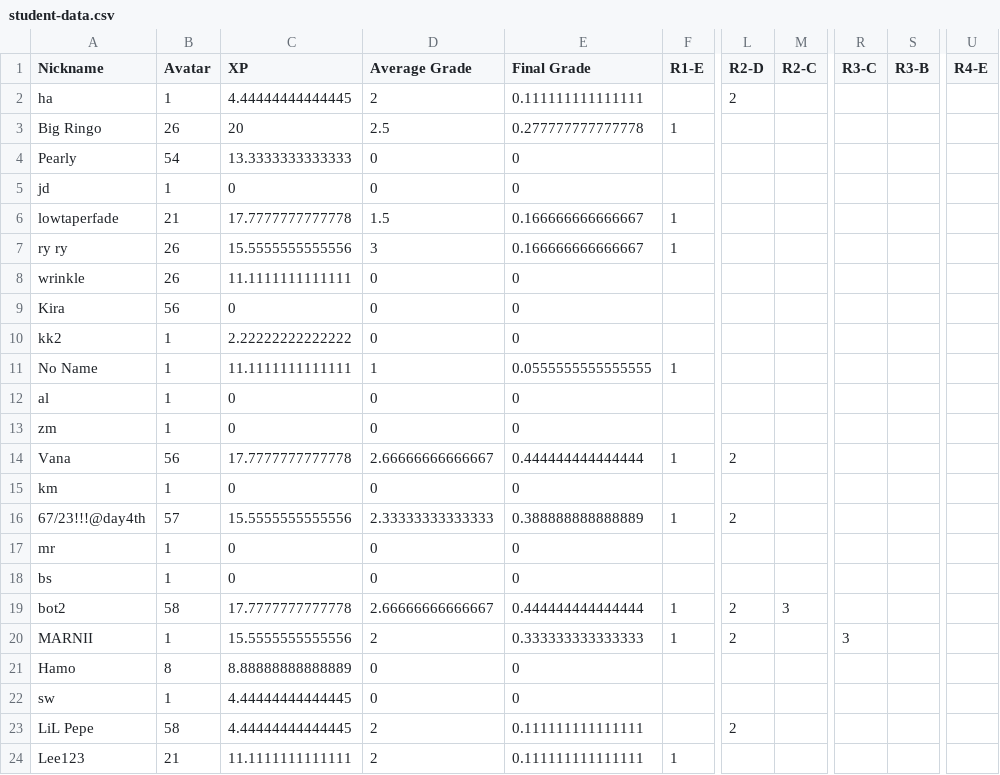
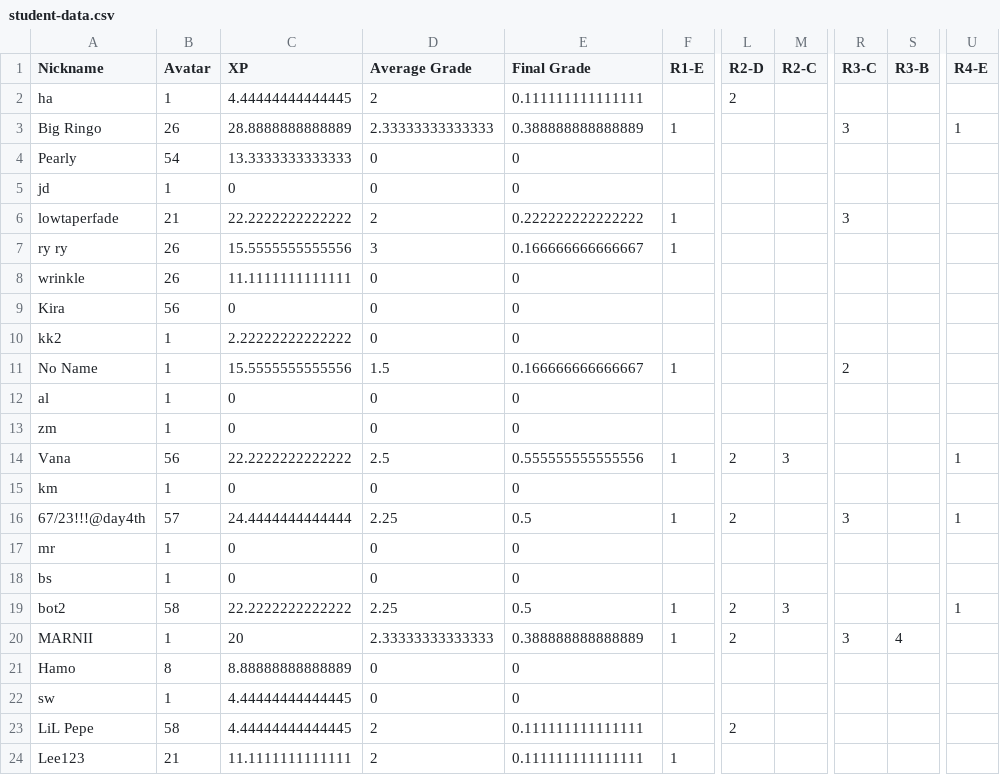
Before and after one commit to multixrulz/mr, a CSV file: 8y-sci/earth-space/status/student-data.csv, drawn as a sheet; only a part is shown, gaps mark what is left out; the diff names each change by its address in the sheet, - before the commit and + after, or states it on an @@ line.

```diff
--- a/8y-sci/earth-space/status/student-data.csv
+++ b/8y-sci/earth-space/status/student-data.csv
-C3 (XP): 20
+C3 (XP): 28.8888888888889
-D3 (Average Grade): 2.5
+D3 (Average Grade): 2.33333333333333
-E3 (Final Grade): 0.277777777777778
+E3 (Final Grade): 0.388888888888889
-R3 (R3-C): (empty)
+R3 (R3-C): 3
-U3 (R4-E): (empty)
+U3 (R4-E): 1
-C6 (XP): 17.7777777777778
+C6 (XP): 22.2222222222222
-D6 (Average Grade): 1.5
+D6 (Average Grade): 2
-E6 (Final Grade): 0.166666666666667
+E6 (Final Grade): 0.222222222222222
-R6 (R3-C): (empty)
+R6 (R3-C): 3
-C11 (XP): 11.1111111111111
+C11 (XP): 15.5555555555556
-D11 (Average Grade): 1
+D11 (Average Grade): 1.5
-E11 (Final Grade): 0.0555555555555555
+E11 (Final Grade): 0.166666666666667
-R11 (R3-C): (empty)
+R11 (R3-C): 2
-C14 (XP): 17.7777777777778
+C14 (XP): 22.2222222222222
-D14 (Average Grade): 2.66666666666667
+D14 (Average Grade): 2.5
-E14 (Final Grade): 0.444444444444444
+E14 (Final Grade): 0.555555555555556
-M14 (R2-C): (empty)
+M14 (R2-C): 3
-U14 (R4-E): (empty)
+U14 (R4-E): 1
-C16 (XP): 15.5555555555556
+C16 (XP): 24.4444444444444
-D16 (Average Grade): 2.33333333333333
+D16 (Average Grade): 2.25
-E16 (Final Grade): 0.388888888888889
+E16 (Final Grade): 0.5
-R16 (R3-C): (empty)
+R16 (R3-C): 3
-U16 (R4-E): (empty)
+U16 (R4-E): 1
-C19 (XP): 17.7777777777778
+C19 (XP): 22.2222222222222
-D19 (Average Grade): 2.66666666666667
+D19 (Average Grade): 2.25
-E19 (Final Grade): 0.444444444444444
+E19 (Final Grade): 0.5
-U19 (R4-E): (empty)
+U19 (R4-E): 1
-C20 (XP): 15.5555555555556
+C20 (XP): 20
-D20 (Average Grade): 2
+D20 (Average Grade): 2.33333333333333
-E20 (Final Grade): 0.333333333333333
+E20 (Final Grade): 0.388888888888889
-S20 (R3-B): (empty)
+S20 (R3-B): 4
```
Also changed, not shown: 7g-sci/earth-space/status/student-data.csv, 8-dt/t4/status/student-data.csv, 6 other files.
